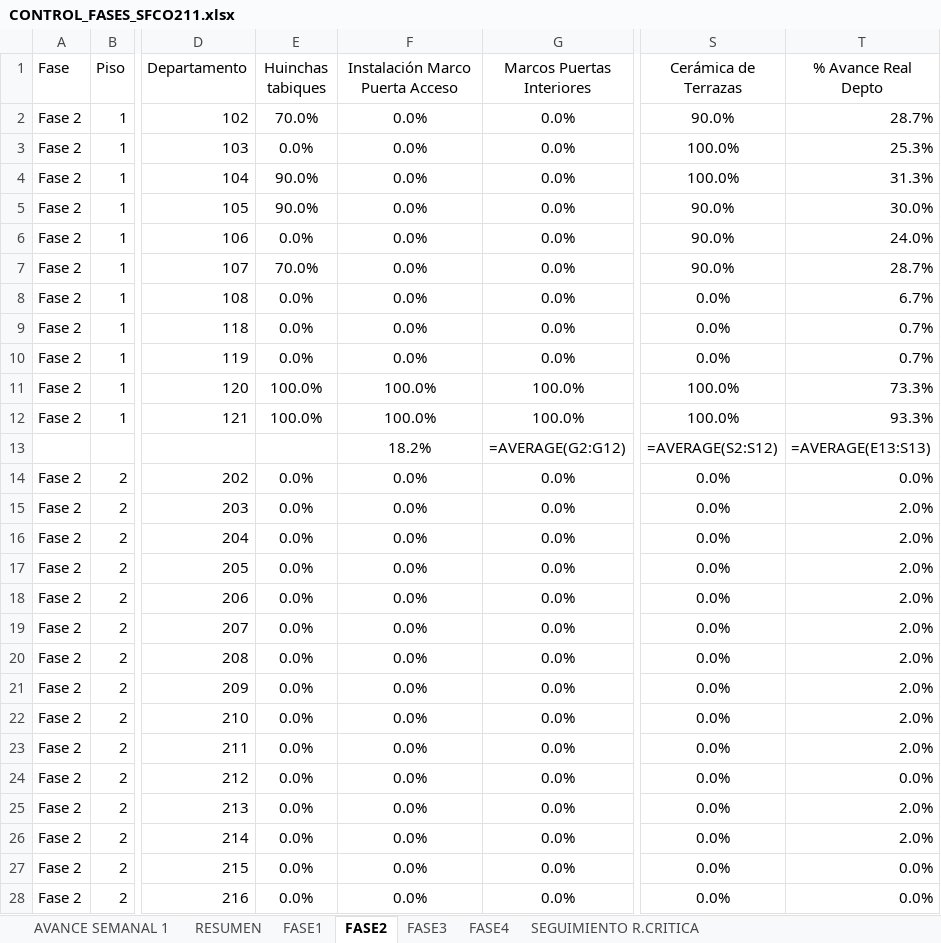
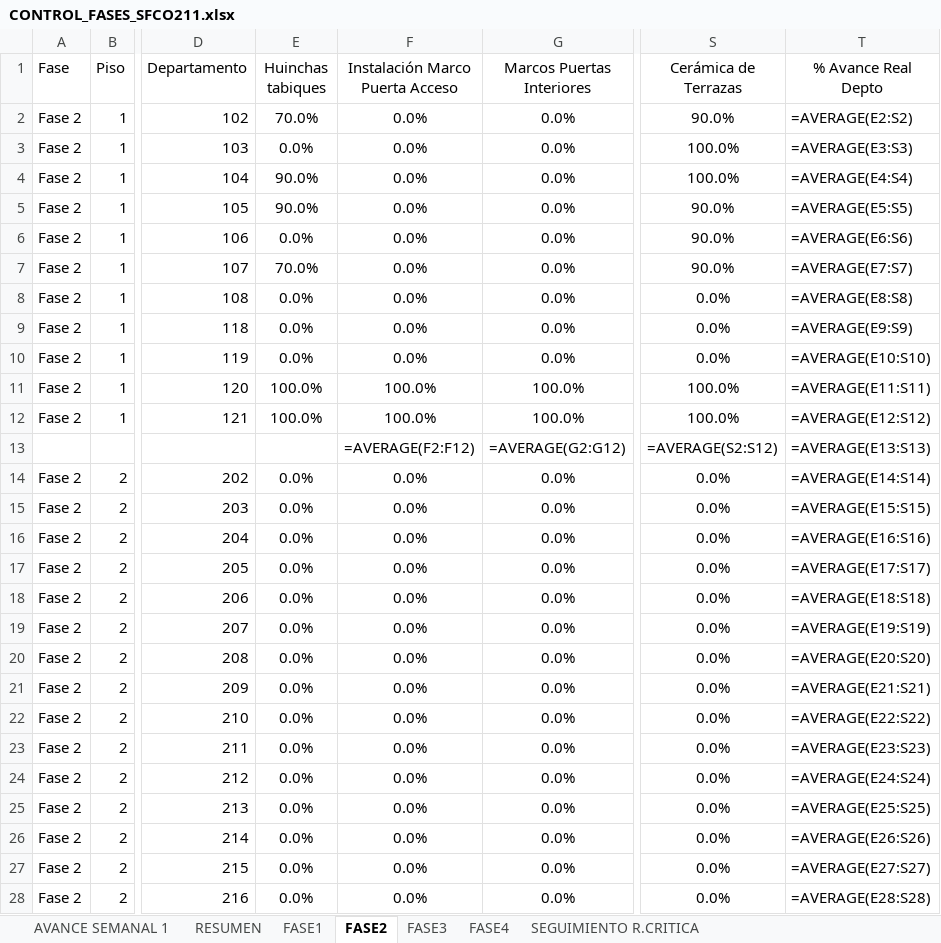
Before and after one commit to jesttefrancisco/FASES2.0, an Excel workbook: CONTROL_FASES_SFCO211.xlsx, sheet FASE2, drawn as a sheet; only a part is shown, gaps mark what is left out; values as stored, in another font and other column widths than the file's, no borders; formulas without a stored value are shown as written; the diff covers the shown part only; the diff names each change by its address in the sheet, - before the commit and + after, or states it on an @@ line.

```diff
--- a/CONTROL_FASES_SFCO211.xlsx (sheet FASE2)
+++ b/CONTROL_FASES_SFCO211.xlsx (sheet FASE2)
-T2 (% Avance Real Depto): 28.7%
+T2 (% Avance Real Depto): =AVERAGE(E2:S2)
-T3 (% Avance Real Depto): 25.3%
+T3 (% Avance Real Depto): =AVERAGE(E3:S3)
-T4 (% Avance Real Depto): 31.3%
+T4 (% Avance Real Depto): =AVERAGE(E4:S4)
-T5 (% Avance Real Depto): 30.0%
+T5 (% Avance Real Depto): =AVERAGE(E5:S5)
-T6 (% Avance Real Depto): 24.0%
+T6 (% Avance Real Depto): =AVERAGE(E6:S6)
-T7 (% Avance Real Depto): 28.7%
+T7 (% Avance Real Depto): =AVERAGE(E7:S7)
-T8 (% Avance Real Depto): 6.7%
+T8 (% Avance Real Depto): =AVERAGE(E8:S8)
-T9 (% Avance Real Depto): 0.7%
+T9 (% Avance Real Depto): =AVERAGE(E9:S9)
-T10 (% Avance Real Depto): 0.7%
+T10 (% Avance Real Depto): =AVERAGE(E10:S10)
-T11 (% Avance Real Depto): 73.3%
+T11 (% Avance Real Depto): =AVERAGE(E11:S11)
-T12 (% Avance Real Depto): 93.3%
+T12 (% Avance Real Depto): =AVERAGE(E12:S12)
-F13 (Instalación Marco Puerta Acceso): 18.2%
+F13 (Instalación Marco Puerta Acceso): =AVERAGE(F2:F12)
-T14 (% Avance Real Depto): 0.0%
+T14 (% Avance Real Depto): =AVERAGE(E14:S14)
-T15 (% Avance Real Depto): 2.0%
+T15 (% Avance Real Depto): =AVERAGE(E15:S15)
-T16 (% Avance Real Depto): 2.0%
+T16 (% Avance Real Depto): =AVERAGE(E16:S16)
-T17 (% Avance Real Depto): 2.0%
+T17 (% Avance Real Depto): =AVERAGE(E17:S17)
-T18 (% Avance Real Depto): 2.0%
+T18 (% Avance Real Depto): =AVERAGE(E18:S18)
-T19 (% Avance Real Depto): 2.0%
+T19 (% Avance Real Depto): =AVERAGE(E19:S19)
-T20 (% Avance Real Depto): 2.0%
+T20 (% Avance Real Depto): =AVERAGE(E20:S20)
-T21 (% Avance Real Depto): 2.0%
+T21 (% Avance Real Depto): =AVERAGE(E21:S21)
-T22 (% Avance Real Depto): 2.0%
+T22 (% Avance Real Depto): =AVERAGE(E22:S22)
-T23 (% Avance Real Depto): 2.0%
+T23 (% Avance Real Depto): =AVERAGE(E23:S23)
-T24 (% Avance Real Depto): 0.0%
+T24 (% Avance Real Depto): =AVERAGE(E24:S24)
-T25 (% Avance Real Depto): 2.0%
+T25 (% Avance Real Depto): =AVERAGE(E25:S25)
-T26 (% Avance Real Depto): 2.0%
+T26 (% Avance Real Depto): =AVERAGE(E26:S26)
-T27 (% Avance Real Depto): 0.0%
+T27 (% Avance Real Depto): =AVERAGE(E27:S27)
-T28 (% Avance Real Depto): 0.0%
+T28 (% Avance Real Depto): =AVERAGE(E28:S28)
```
Also changed, not shown: 361 edited cells elsewhere in this sheet, sheet SEGUIMIENTO R.CRITICA, sheet AVANCE SEMANAL 1, sheet RESUMEN, sheet FASE4, sheet FASE1, sheet FASE3, charts or pictures, 3 other files.
